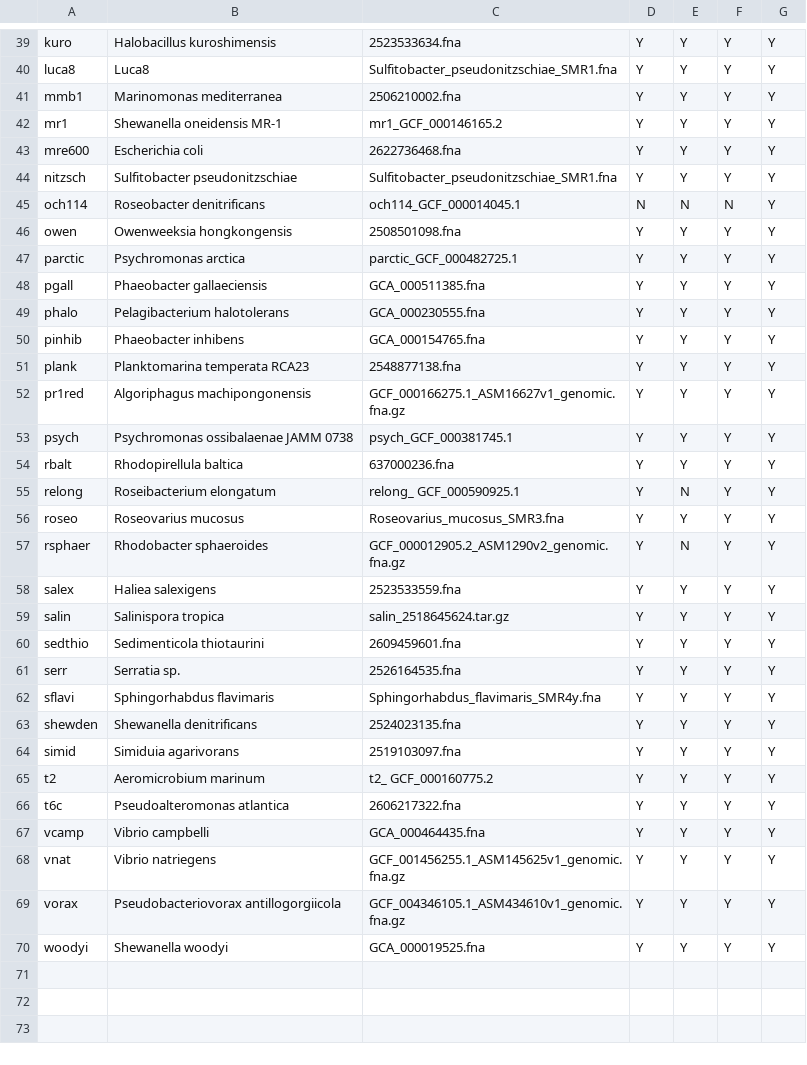
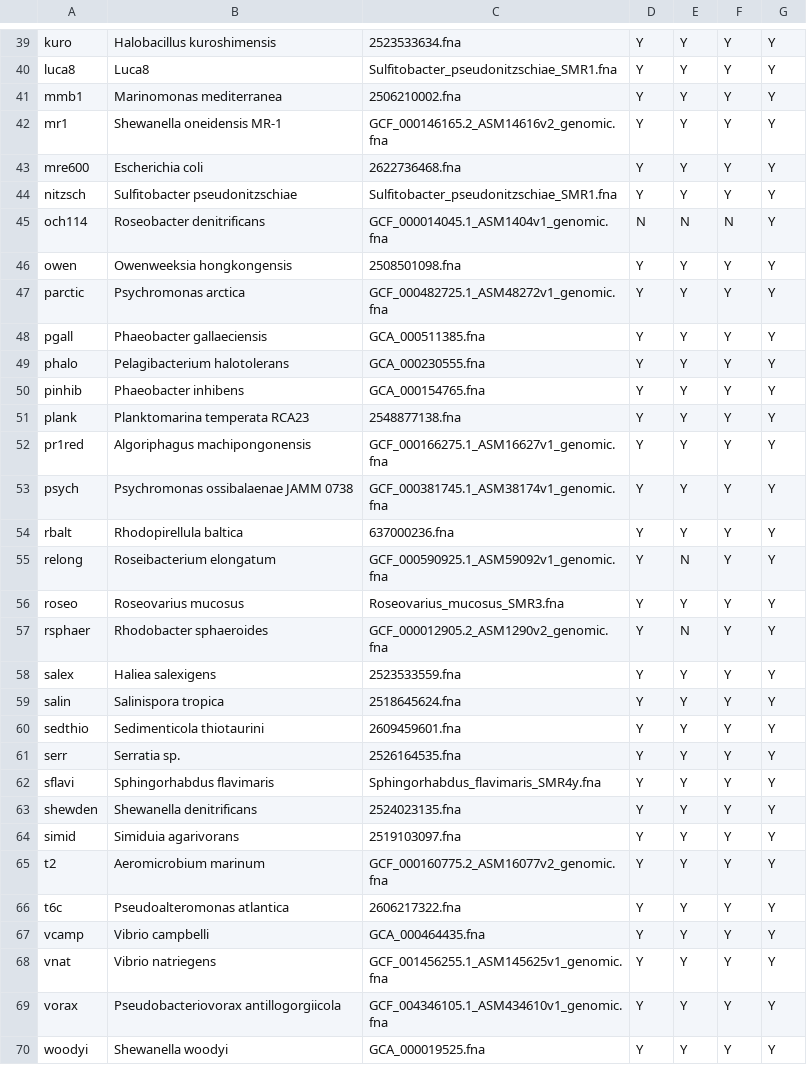
Before and after one commit to segrelab/iamm-collection, a CSV file: Strains for phylogenomics trees single sheet.csv, drawn as a sheet; only a part is shown, gaps mark what is left out; the diff covers the shown part only.

Commit message:
Update file names after manually downloading

```diff
--- a/Strains for phylogenomics trees single sheet.csv
+++ b/Strains for phylogenomics trees single sheet.csv
@@ -41,8 +41,8 @@ luca8,Luca8,Sulfitobacter_pseudonitzschiae_SMR1.fna,Y,Y,Y,Y
 mmb1,Marinomonas mediterranea,2506210002.fna,Y,Y,Y,Y
-mr1,Shewanella oneidensis MR-1,mr1_GCF_000146165.2,Y,Y,Y,Y
+mr1,Shewanella oneidensis MR-1,GCF_000146165.2_ASM14616v2_genomic.fna,Y,Y,Y,Y
 mre600,Escherichia coli,2622736468.fna,Y,Y,Y,Y
 nitzsch,Sulfitobacter pseudonitzschiae,Sulfitobacter_pseudonitzschiae_SMR1.fna,Y,Y,Y,Y
-och114,Roseobacter denitrificans,och114_GCF_000014045.1,N,N,N,Y
+och114,Roseobacter denitrificans,GCF_000014045.1_ASM1404v1_genomic.fna,N,N,N,Y
 owen,Owenweeksia hongkongensis,2508501098.fna,Y,Y,Y,Y
-parctic,Psychromonas arctica,parctic_GCF_000482725.1,Y,Y,Y,Y
+parctic,Psychromonas arctica,GCF_000482725.1_ASM48272v1_genomic.fna,Y,Y,Y,Y
 pgall,Phaeobacter gallaeciensis,GCA_000511385.fna,Y,Y,Y,Y
@@ -51,10 +51,10 @@ pinhib,Phaeobacter inhibens,GCA_000154765.fna,Y,Y,Y,Y
 plank,Planktomarina temperata RCA23,2548877138.fna,Y,Y,Y,Y
-pr1red,Algoriphagus machipongonensis,GCF_000166275.1_ASM16627v1_genomic.fna.gz,Y,Y,Y,Y
-psych,Psychromonas ossibalaenae JAMM 0738,psych_GCF_000381745.1,Y,Y,Y,Y
+pr1red,Algoriphagus machipongonensis,GCF_000166275.1_ASM16627v1_genomic.fna,Y,Y,Y,Y
+psych,Psychromonas ossibalaenae JAMM 0738,GCF_000381745.1_ASM38174v1_genomic.fna,Y,Y,Y,Y
 rbalt,Rhodopirellula baltica,637000236.fna,Y,Y,Y,Y
-relong,Roseibacterium elongatum,relong_ GCF_000590925.1,Y,N,Y,Y
+relong,Roseibacterium elongatum,GCF_000590925.1_ASM59092v1_genomic.fna,Y,N,Y,Y
 roseo,Roseovarius mucosus,Roseovarius_mucosus_SMR3.fna,Y,Y,Y,Y
-rsphaer,Rhodobacter sphaeroides,GCF_000012905.2_ASM1290v2_genomic.fna.gz,Y,N,Y,Y
+rsphaer,Rhodobacter sphaeroides,GCF_000012905.2_ASM1290v2_genomic.fna,Y,N,Y,Y
 salex,Haliea salexigens,2523533559.fna,Y,Y,Y,Y
-salin,Salinispora tropica,salin_2518645624.tar.gz,Y,Y,Y,Y
+salin,Salinispora tropica,2518645624.fna,Y,Y,Y,Y
 sedthio,Sedimenticola thiotaurini,2609459601.fna,Y,Y,Y,Y
@@ -64,7 +64,7 @@ shewden,Shewanella denitrificans,2524023135.fna,Y,Y,Y,Y
 simid,Simiduia agarivorans,2519103097.fna,Y,Y,Y,Y
-t2,Aeromicrobium marinum,t2_ GCF_000160775.2,Y,Y,Y,Y
+t2,Aeromicrobium marinum,GCF_000160775.2_ASM16077v2_genomic.fna,Y,Y,Y,Y
 t6c,Pseudoalteromonas atlantica,2606217322.fna,Y,Y,Y,Y
 vcamp,Vibrio campbelli,GCA_000464435.fna,Y,Y,Y,Y
-vnat,Vibrio natriegens,GCF_001456255.1_ASM145625v1_genomic.fna.gz,Y,Y,Y,Y
-vorax,Pseudobacteriovorax antillogorgiicola,GCF_004346105.1_ASM434610v1_genomic.fna.gz,Y,Y,Y,Y
+vnat,Vibrio natriegens,GCF_001456255.1_ASM145625v1_genomic.fna,Y,Y,Y,Y
+vorax,Pseudobacteriovorax antillogorgiicola,GCF_004346105.1_ASM434610v1_genomic.fna,Y,Y,Y,Y
 woodyi,Shewanella woodyi,GCA_000019525.fna,Y,Y,Y,Y
```
Also changed, not shown: 5 edited cells elsewhere in this file.
